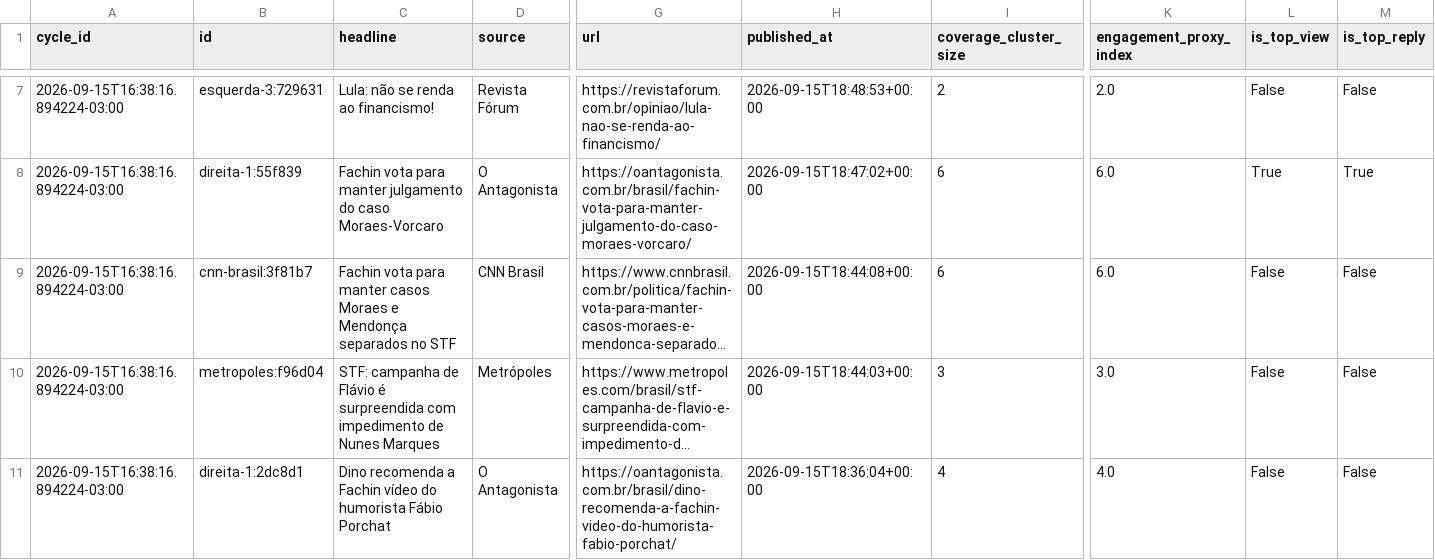
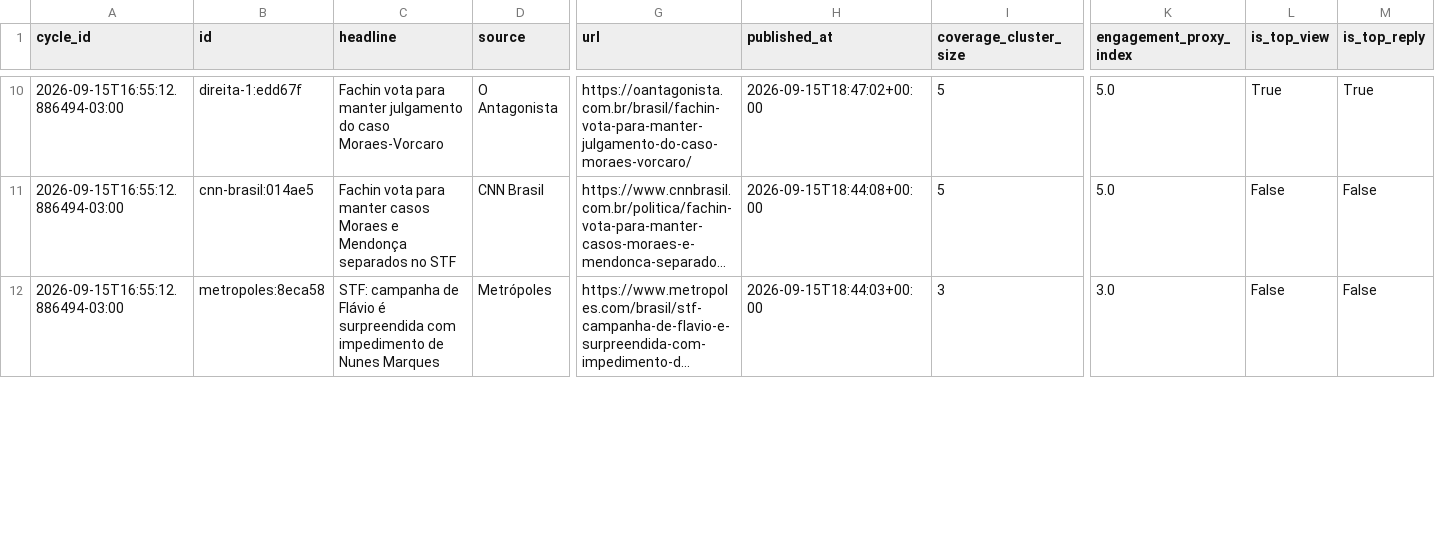
Before and after one commit to Hardcastro/telex-br, a CSV file: data/cycles/latest.csv, drawn as a sheet; only a part is shown, gaps mark what is left out; long unchanged cells end in …; removed rows and columns are numbered as before the commit, all else as after; rows hold the shown columns only; the diff covers the shown part only; the diff names each change by its address in the sheet, - before the commit and + after, or states it on an @@ line.

Commit message:
ciclo: 2026-09-15T16:55:12.886494-03:00 (csv)

```diff
--- a/data/cycles/latest.csv
+++ b/data/cycles/latest.csv
-row 7: 2026-09-15T16:38:16.894224-03:00 | esquerda-3:729631 | Lula: não se renda ao financismo! | Revista Fórum | https://revistaforum.com.br/opiniao/lula-nao-se-renda-ao-financismo/ | 2026-09-15T18:48:53+00:00 | 2 | 2.0 | False | False
-A10:A12 (cycle_id): 2026-09-15T16:38:16.894224-03:00
+A10:A12 (cycle_id): 2026-09-15T16:55:12.886494-03:00
-B10 (id): direita-1:55f839
+B10 (id): direita-1:edd67f
-I10:I11 (coverage_cluster_size): 6
+I10:I11 (coverage_cluster_size): 5
-K10:K11 (engagement_proxy_index): 6.0
+K10:K11 (engagement_proxy_index): 5.0
-B11 (id): cnn-brasil:3f81b7
+B11 (id): cnn-brasil:014ae5
-B12 (id): metropoles:f96d04
+B12 (id): metropoles:8eca58
-row 11: 2026-09-15T16:38:16.894224-03:00 | direita-1:2dc8d1 | Dino recomenda a Fachin vídeo do humorista Fábio Porchat | O Antagonista | https://oantagonista.com.br/brasil/dino-recomenda-a-fachin-video-do-humorista-fabio-porchat/ | 2026-09-15T18:36:04+00:00 | 4 | 4.0 | False | False
```
Also changed, not shown: 6 added rows, 4 removed rows and 29 edited cells elsewhere in this file.
